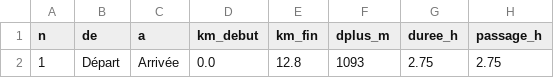
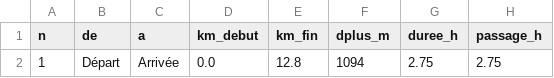
Before and after one commit to flolagonne35-cmyk/Trail-c-tes-, a CSV file: resultats/parcours_ventoux/plan.csv, drawn as a sheet; only a part is shown; the diff names each change by its address in the sheet, - before the commit and + after, or states it on an @@ line.

```diff
--- a/resultats/parcours_ventoux/plan.csv
+++ b/resultats/parcours_ventoux/plan.csv
-F2 (dplus_m): 1093
+F2 (dplus_m): 1094
```
Also changed, not shown: resultats/parcours_ventoux/segments.csv, resultats/validation/validation.csv, 9 other files.
